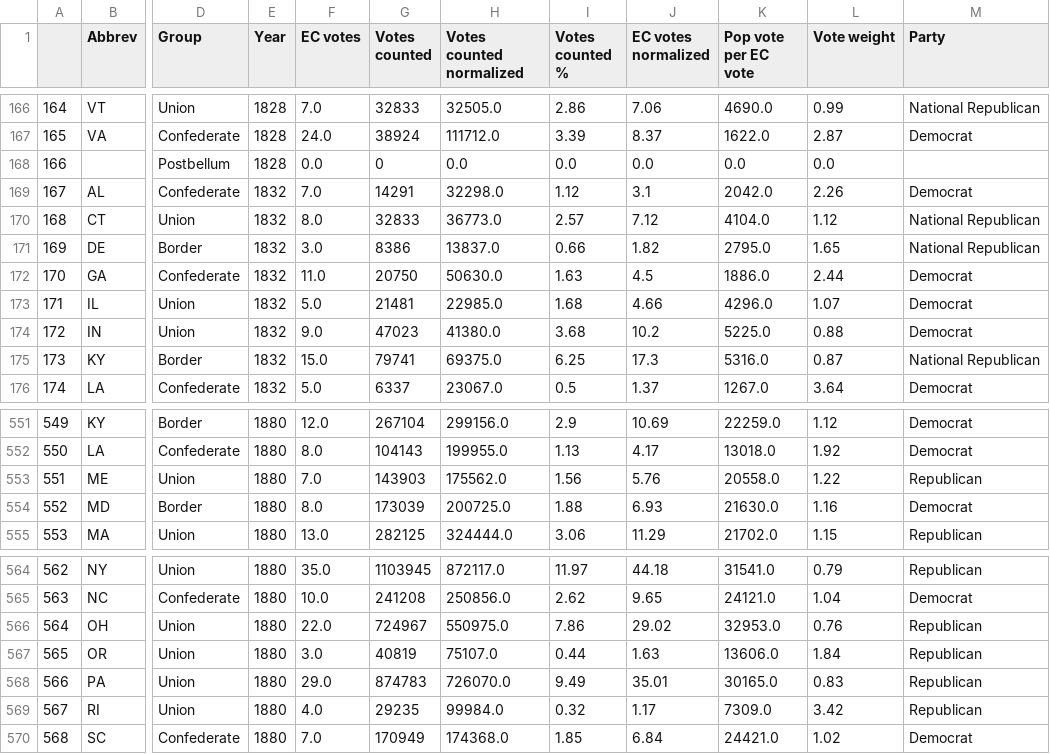
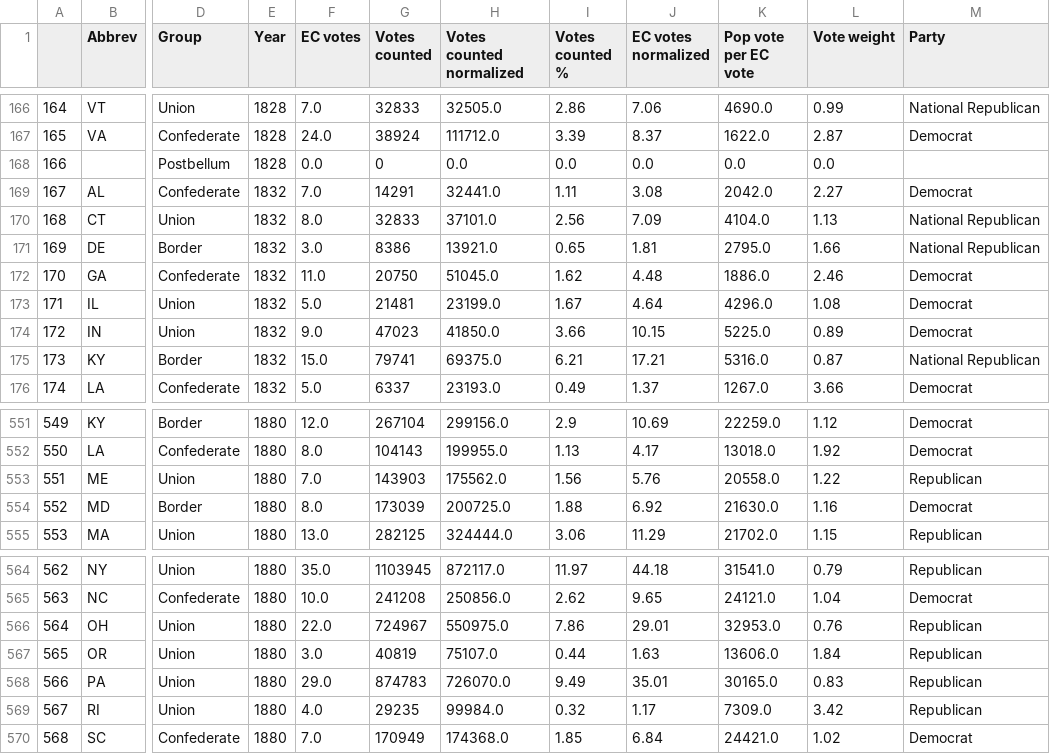
Before and after one commit to dannynoonan/electoralytics, a CSV file: data/gen/acw/noSmall/stateVoteWeightsPivot.csv, drawn as a sheet; only a part is shown, gaps mark what is left out; the diff covers the shown part only; the diff names each change by its address in the sheet, - before the commit and + after, or states it on an @@ line.

Commit message:
sync election year totals to sum of state counts and regenerate weights anywhere I hadn't previously synched

```diff
--- a/data/gen/acw/noSmall/stateVoteWeightsPivot.csv
+++ b/data/gen/acw/noSmall/stateVoteWeightsPivot.csv
-H169 (Votes counted normalized): 32298.0
+H169 (Votes counted normalized): 32441.0
-I169 (Votes counted %): 1.12
+I169 (Votes counted %): 1.11
-J169 (EC votes normalized): 3.1
+J169 (EC votes normalized): 3.08
-L169 (Vote weight): 2.26
+L169 (Vote weight): 2.27
-H170 (Votes counted normalized): 36773.0
+H170 (Votes counted normalized): 37101.0
-I170 (Votes counted %): 2.57
+I170 (Votes counted %): 2.56
-J170 (EC votes normalized): 7.12
+J170 (EC votes normalized): 7.09
-L170 (Vote weight): 1.12
+L170 (Vote weight): 1.13
-H171 (Votes counted normalized): 13837.0
+H171 (Votes counted normalized): 13921.0
-I171 (Votes counted %): 0.66
+I171 (Votes counted %): 0.65
-J171 (EC votes normalized): 1.82
+J171 (EC votes normalized): 1.81
-L171 (Vote weight): 1.65
+L171 (Vote weight): 1.66
-H172 (Votes counted normalized): 50630.0
+H172 (Votes counted normalized): 51045.0
-I172 (Votes counted %): 1.63
+I172 (Votes counted %): 1.62
-J172 (EC votes normalized): 4.5
+J172 (EC votes normalized): 4.48
-L172 (Vote weight): 2.44
+L172 (Vote weight): 2.46
-H173 (Votes counted normalized): 22985.0
+H173 (Votes counted normalized): 23199.0
-I173 (Votes counted %): 1.68
+I173 (Votes counted %): 1.67
-J173 (EC votes normalized): 4.66
+J173 (EC votes normalized): 4.64
-L173 (Vote weight): 1.07
+L173 (Vote weight): 1.08
-H174 (Votes counted normalized): 41380.0
+H174 (Votes counted normalized): 41850.0
-I174 (Votes counted %): 3.68
+I174 (Votes counted %): 3.66
-J174 (EC votes normalized): 10.2
+J174 (EC votes normalized): 10.15
-L174 (Vote weight): 0.88
+L174 (Vote weight): 0.89
-I175 (Votes counted %): 6.25
+I175 (Votes counted %): 6.21
-J175 (EC votes normalized): 17.3
+J175 (EC votes normalized): 17.21
-H176 (Votes counted normalized): 23067.0
+H176 (Votes counted normalized): 23193.0
-I176 (Votes counted %): 0.5
+I176 (Votes counted %): 0.49
-L176 (Vote weight): 3.64
+L176 (Vote weight): 3.66
-J554 (EC votes normalized): 6.93
+J554 (EC votes normalized): 6.92
-J566 (EC votes normalized): 29.02
+J566 (EC votes normalized): 29.01
```
Also changed, not shown: 107 edited cells elsewhere in this file, data/gen/acw/small3/stateVoteWeightsPivot.csv, data/gen/acw/small4/stateVoteWeightsPivot.csv, 16 other files.
